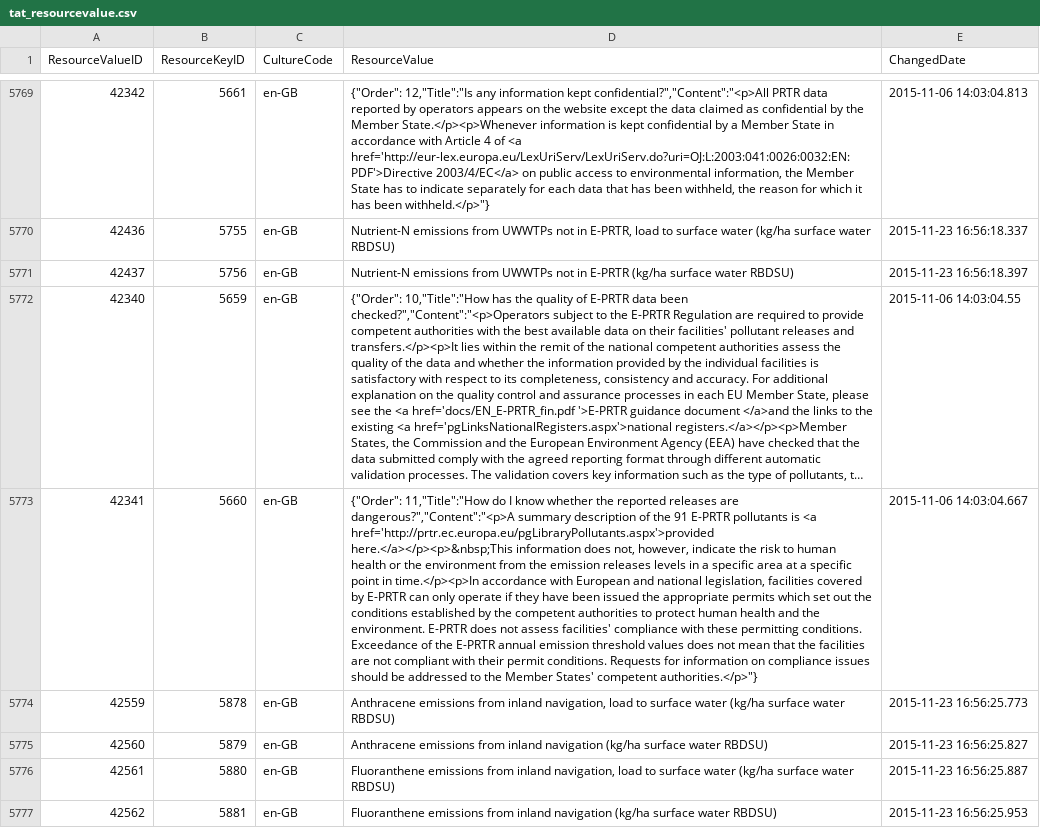
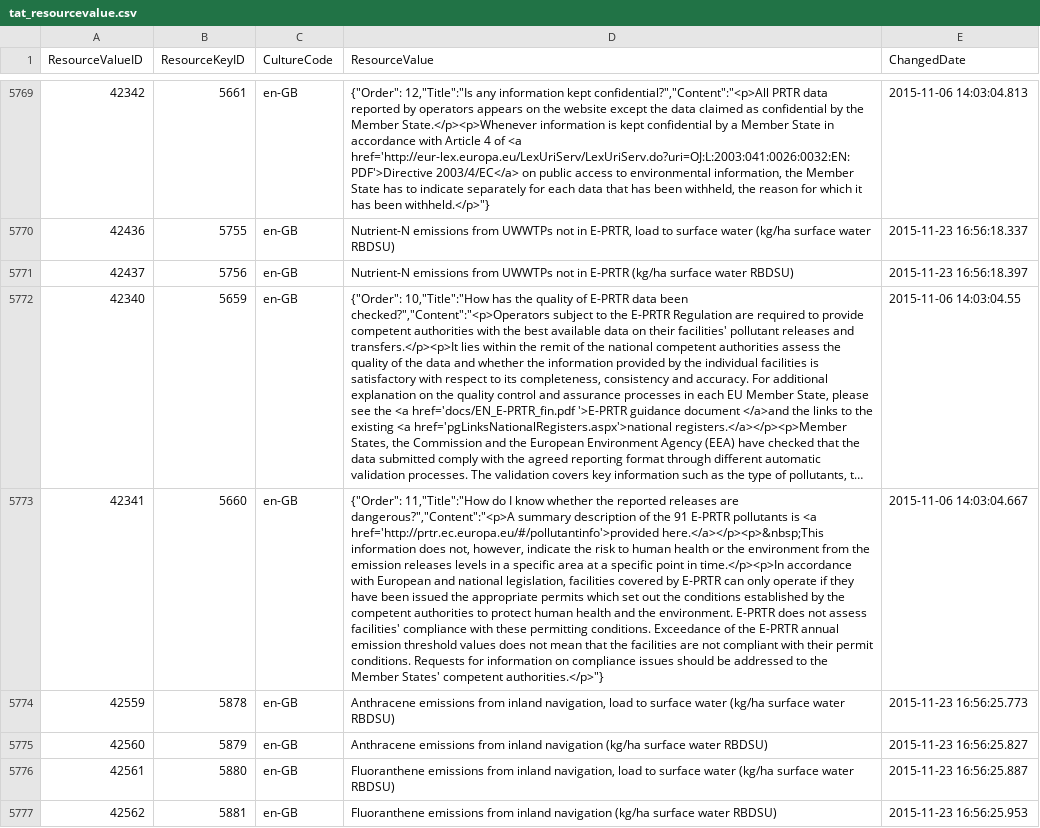
Before and after one commit to eea/eprtr2, a CSV file: database/tat_resourcevalue.csv, drawn as a sheet; only a part is shown, gaps mark what is left out; long unchanged cells end in …; the diff names each change by its address in the sheet, - before the commit and + after, or states it on an @@ line.

```diff
--- a/database/tat_resourcevalue.csv
+++ b/database/tat_resourcevalue.csv
-D5773 (ResourceValue): …is <a href='http://prtr.ec.europa.eu/pgLibraryPollutants.aspx'>provided here.</a></p><p>&nbsp;This information…
+D5773 (ResourceValue): …is <a href='http://prtr.ec.europa.eu/#/pollutantinfo'>provided here.</a></p><p>&nbsp;This information…
```
Also changed, not shown: database/reviseresourcevalue.csv, 1 other file.
